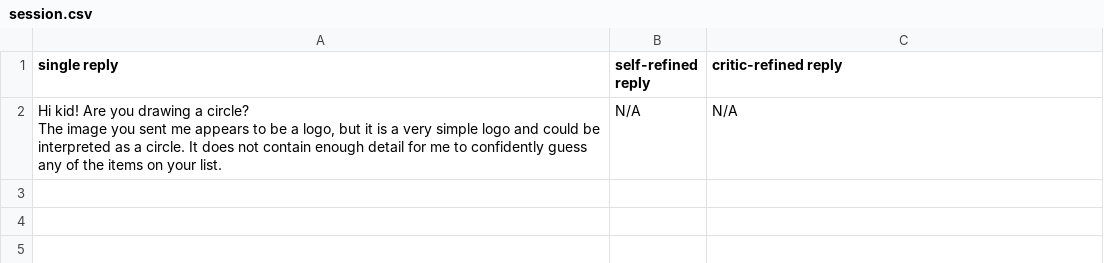
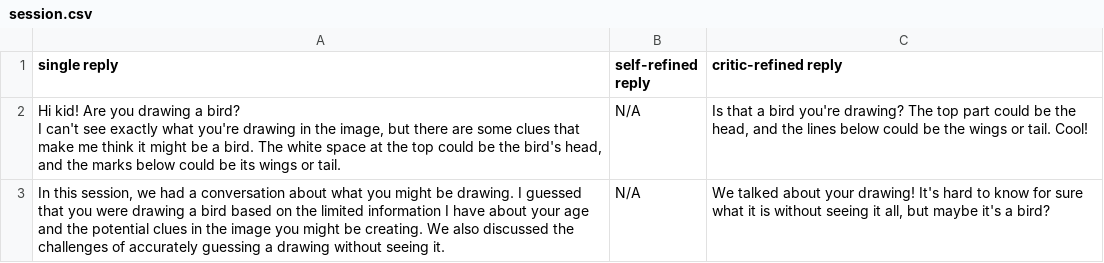
Before and after one commit to J-Fo-S/bardDraw, a CSV file: session.csv, drawn as a sheet.

```diff
--- a/session.csv
+++ b/session.csv
@@ -1,4 +1,6 @@
 single reply,self-refined reply,critic-refined reply
-"Hi kid! Are you drawing a circle?
-
-The image you sent me appears to be a logo, but it is a very simple logo and could be interpreted as a circle. It  does not contain enough detail for me to confidently guess any of the items on your list.",N/A,N/A
+"Hi kid! Are you drawing a bird?
+
+I can't see exactly what you're drawing in the image,  but there are some clues that make me think it might be a bird.  The white space at the top could be the bird's head, and the marks below could be its wings or tail.",N/A,"Is that a bird you're drawing?  The top part could be the head, and the lines below could be the wings or tail.  Cool!
+"
+"In this session, we had a conversation about what you might be drawing. I guessed that you were drawing a bird based on the limited information I have about your age and the potential clues in the image you might be creating.  We also discussed the challenges of accurately guessing a drawing without seeing it. ",N/A,"We talked about your drawing! It's hard to know for sure what it is without seeing it all, but maybe it's a bird?"
```
Also changed, not shown: 3 other files.
